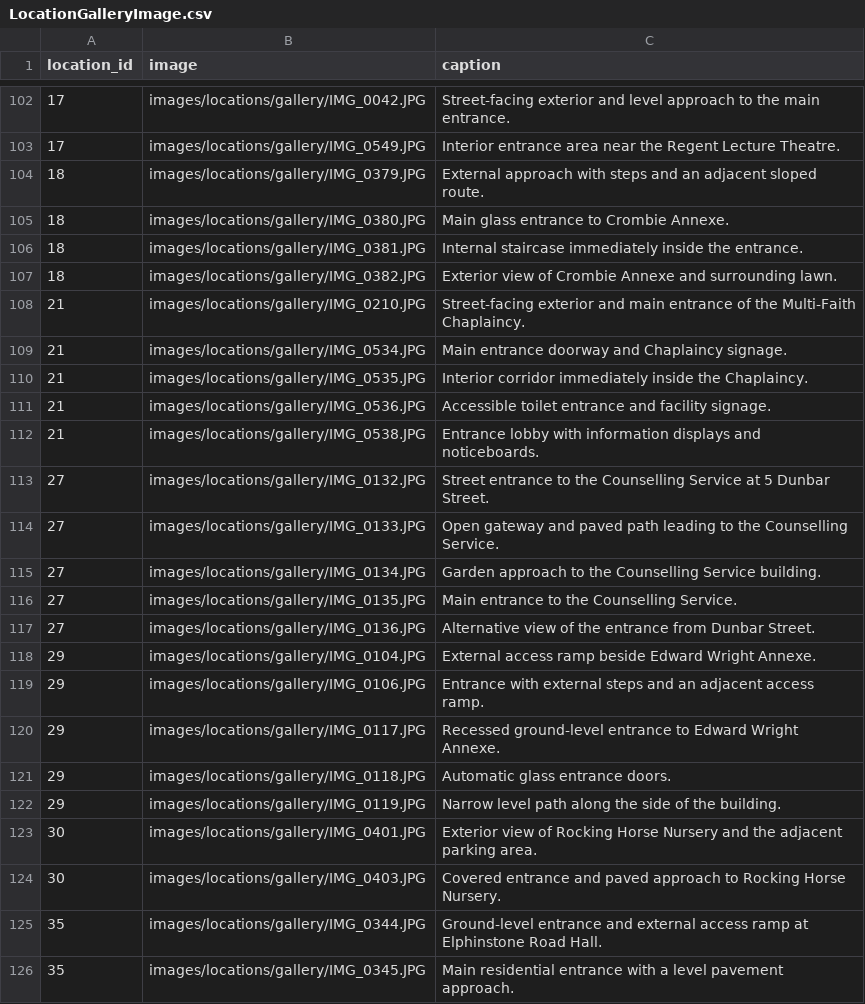
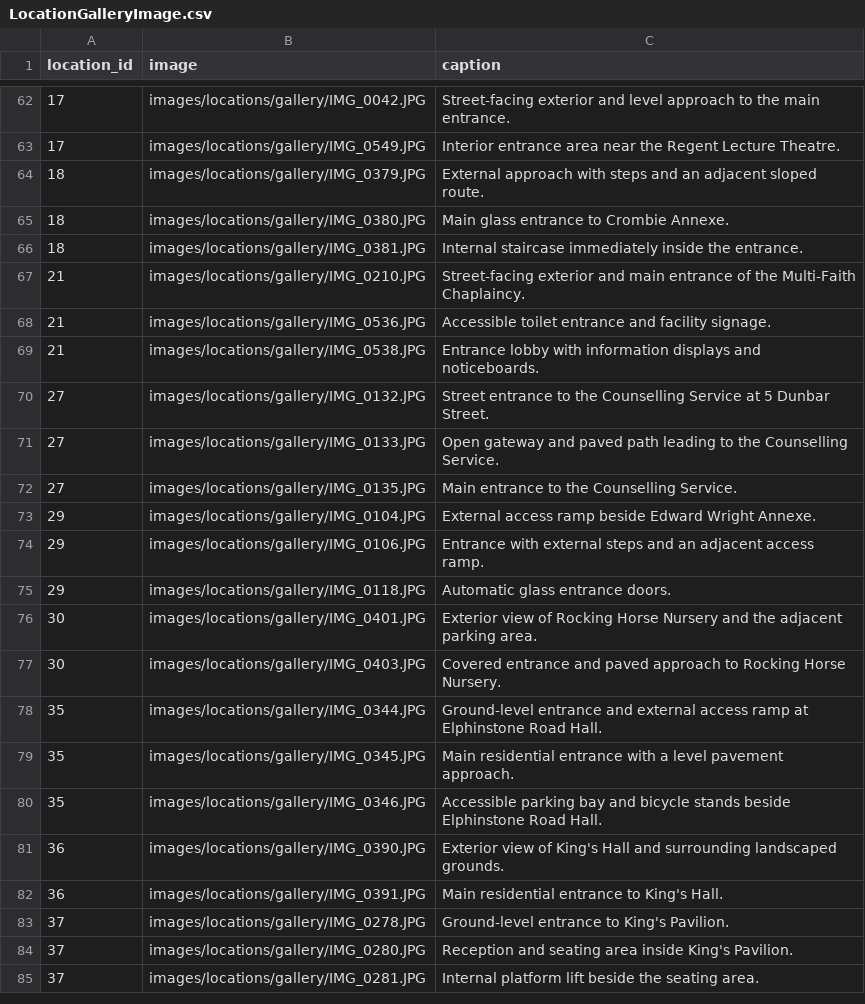
Before and after one commit to TeamBravoUoA/UoASensoryMap, a CSV file: data/LocationGalleryImage.csv, drawn as a sheet; only a part is shown, gaps mark what is left out; the shorter side is filled out with more unchanged rows; the diff covers the shown part only; the diff names each change by its address in the sheet, - before the commit and + after, or states it on an @@ line.

Commit message:
Remove Gallery Images and update Gallery CSV

```diff
--- a/data/LocationGalleryImage.csv
+++ b/data/LocationGalleryImage.csv
-row 107: 18 | images/locations/gallery/IMG_0382.JPG | Exterior view of Crombie Annexe and surrounding lawn.
-row 109: 21 | images/locations/gallery/IMG_0534.JPG | Main entrance doorway and Chaplaincy signage.
-row 110: 21 | images/locations/gallery/IMG_0535.JPG | Interior corridor immediately inside the Chaplaincy.
-row 115: 27 | images/locations/gallery/IMG_0134.JPG | Garden approach to the Counselling Service building.
-row 117: 27 | images/locations/gallery/IMG_0136.JPG | Alternative view of the entrance from Dunbar Street.
-row 120: 29 | images/locations/gallery/IMG_0117.JPG | Recessed ground-level entrance to Edward Wright Annexe.
-row 122: 29 | images/locations/gallery/IMG_0119.JPG | Narrow level path along the side of the building.
```
Also changed, not shown: 44 removed rows elsewhere in this file, 52 other files.
